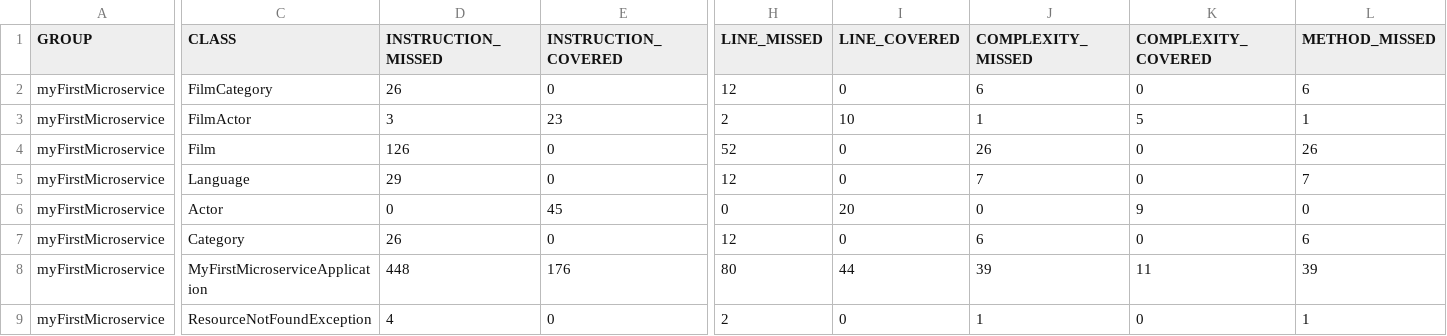
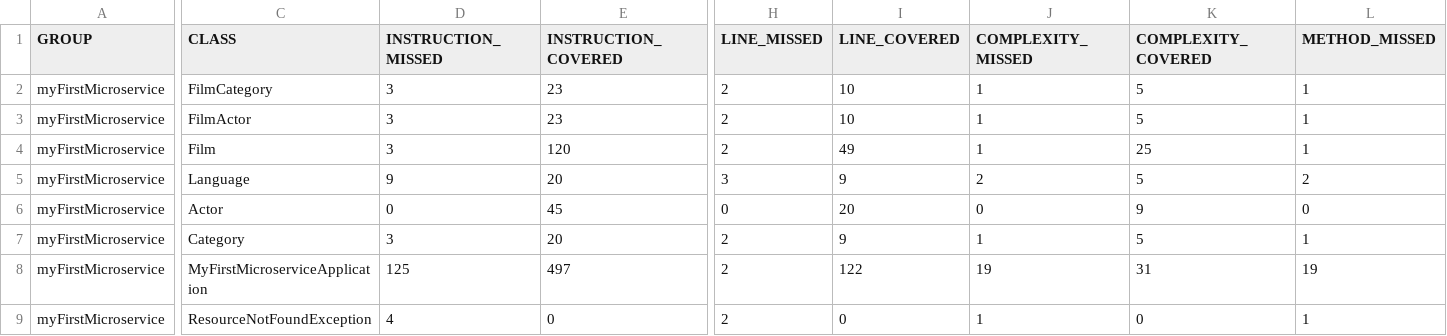
Before and after one commit to YashP77/MyFirstMicroservice, a CSV file: target/site/jacoco/jacoco.csv, drawn as a sheet; only a part is shown, gaps mark what is left out; the diff covers the shown part only; the diff names each change by its address in the sheet, - before the commit and + after, or states it on an @@ line.

```diff
--- a/target/site/jacoco/jacoco.csv
+++ b/target/site/jacoco/jacoco.csv
-D2 (INSTRUCTION_MISSED): 26
+D2 (INSTRUCTION_MISSED): 3
-E2 (INSTRUCTION_COVERED): 0
+E2 (INSTRUCTION_COVERED): 23
-H2 (LINE_MISSED): 12
+H2 (LINE_MISSED): 2
-I2 (LINE_COVERED): 0
+I2 (LINE_COVERED): 10
-J2 (COMPLEXITY_MISSED): 6
+J2 (COMPLEXITY_MISSED): 1
-K2 (COMPLEXITY_COVERED): 0
+K2 (COMPLEXITY_COVERED): 5
-L2 (METHOD_MISSED): 6
+L2 (METHOD_MISSED): 1
-D4 (INSTRUCTION_MISSED): 126
+D4 (INSTRUCTION_MISSED): 3
-E4 (INSTRUCTION_COVERED): 0
+E4 (INSTRUCTION_COVERED): 120
-H4 (LINE_MISSED): 52
+H4 (LINE_MISSED): 2
-I4 (LINE_COVERED): 0
+I4 (LINE_COVERED): 49
-J4 (COMPLEXITY_MISSED): 26
+J4 (COMPLEXITY_MISSED): 1
-K4 (COMPLEXITY_COVERED): 0
+K4 (COMPLEXITY_COVERED): 25
-L4 (METHOD_MISSED): 26
+L4 (METHOD_MISSED): 1
-D5 (INSTRUCTION_MISSED): 29
+D5 (INSTRUCTION_MISSED): 9
-E5 (INSTRUCTION_COVERED): 0
+E5 (INSTRUCTION_COVERED): 20
-H5 (LINE_MISSED): 12
+H5 (LINE_MISSED): 3
-I5 (LINE_COVERED): 0
+I5 (LINE_COVERED): 9
-J5 (COMPLEXITY_MISSED): 7
+J5 (COMPLEXITY_MISSED): 2
-K5 (COMPLEXITY_COVERED): 0
+K5 (COMPLEXITY_COVERED): 5
-L5 (METHOD_MISSED): 7
+L5 (METHOD_MISSED): 2
-D7 (INSTRUCTION_MISSED): 26
+D7 (INSTRUCTION_MISSED): 3
-E7 (INSTRUCTION_COVERED): 0
+E7 (INSTRUCTION_COVERED): 20
-H7 (LINE_MISSED): 12
+H7 (LINE_MISSED): 2
-I7 (LINE_COVERED): 0
+I7 (LINE_COVERED): 9
-J7 (COMPLEXITY_MISSED): 6
+J7 (COMPLEXITY_MISSED): 1
-K7 (COMPLEXITY_COVERED): 0
+K7 (COMPLEXITY_COVERED): 5
-L7 (METHOD_MISSED): 6
+L7 (METHOD_MISSED): 1
-D8 (INSTRUCTION_MISSED): 448
+D8 (INSTRUCTION_MISSED): 125
-E8 (INSTRUCTION_COVERED): 176
+E8 (INSTRUCTION_COVERED): 497
-H8 (LINE_MISSED): 80
+H8 (LINE_MISSED): 2
-I8 (LINE_COVERED): 44
+I8 (LINE_COVERED): 122
-J8 (COMPLEXITY_MISSED): 39
+J8 (COMPLEXITY_MISSED): 19
-K8 (COMPLEXITY_COVERED): 11
+K8 (COMPLEXITY_COVERED): 31
-L8 (METHOD_MISSED): 39
+L8 (METHOD_MISSED): 19
```
Also changed, not shown: 5 edited cells elsewhere in this file, 18 other files.
